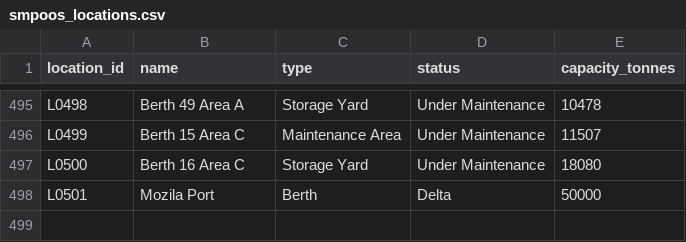
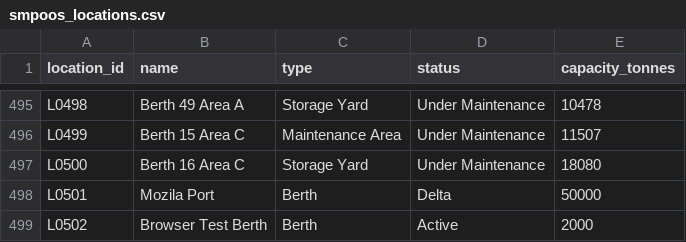
Before and after one commit to MuhammadKamran1183/SMPOOS, a CSV file: data/smpoos_locations.csv, drawn as a sheet; only a part is shown, gaps mark what is left out; the diff names each change by its address in the sheet, - before the commit and + after, or states it on an @@ line.

```diff
--- a/data/smpoos_locations.csv
+++ b/data/smpoos_locations.csv
+row 499: L0502 | Browser Test Berth | Berth | Active | 2000
```
Also changed, not shown: data/smpoos_routes.csv, 13 other files.
